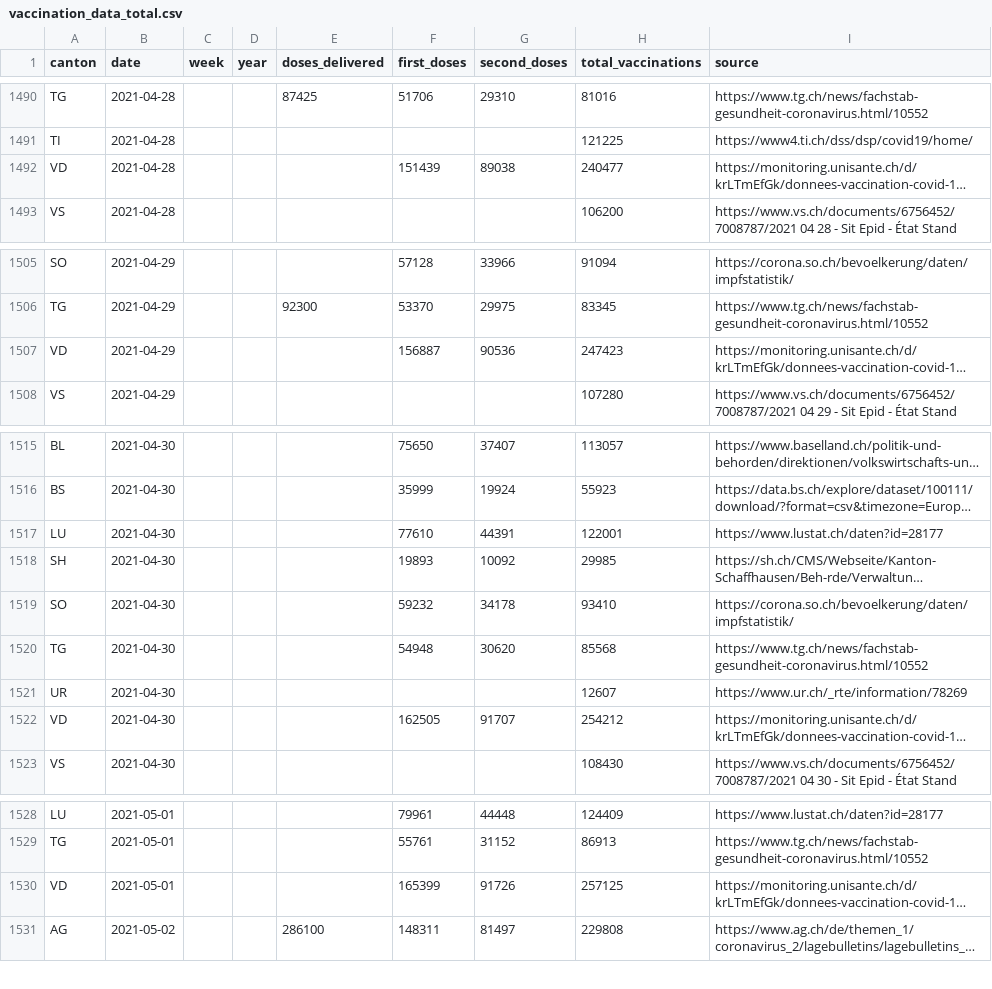
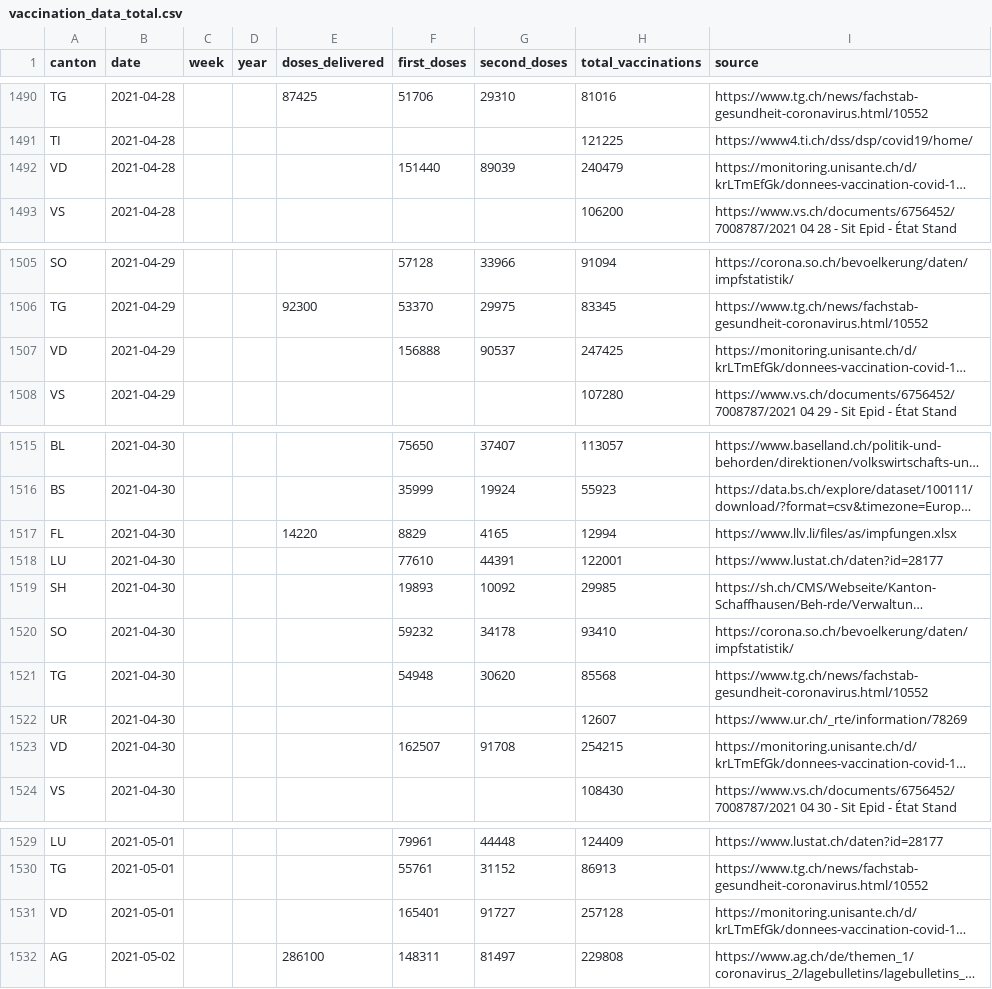
Before and after one commit to maekke/vaccination_data, a CSV file: vaccination_data_total.csv, drawn as a sheet; only a part is shown, gaps mark what is left out; long unchanged cells end in …; addresses are those after the commit; the diff covers the shown part only; the diff names each change by its address in the sheet, - before the commit and + after, or states it on an @@ line.

```diff
--- a/vaccination_data_total.csv
+++ b/vaccination_data_total.csv
-F1492 (first_doses): 151439
+F1492 (first_doses): 151440
-G1492 (second_doses): 89038
+G1492 (second_doses): 89039
-H1492 (total_vaccinations): 240477
+H1492 (total_vaccinations): 240479
-F1507 (first_doses): 156887
+F1507 (first_doses): 156888
-G1507 (second_doses): 90536
+G1507 (second_doses): 90537
-H1507 (total_vaccinations): 247423
+H1507 (total_vaccinations): 247425
+row 1517: FL | 2021-04-30 |  |  | 14220 | 8829 | 4165 | 12994 | https://www.llv.li/files/as/impfungen.xlsx
-F1523 (first_doses): 162505
+F1523 (first_doses): 162507
-G1523 (second_doses): 91707
+G1523 (second_doses): 91708
-H1523 (total_vaccinations): 254212
+H1523 (total_vaccinations): 254215
-F1531 (first_doses): 165399
+F1531 (first_doses): 165401
-G1531 (second_doses): 91726
+G1531 (second_doses): 91727
-H1531 (total_vaccinations): 257125
+H1531 (total_vaccinations): 257128
```
Also changed, not shown: 118 edited cells elsewhere in this file, vaccination_data_fl.csv, vaccination_data_vd.csv.
